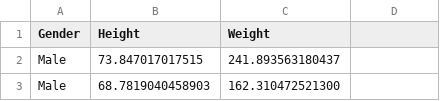
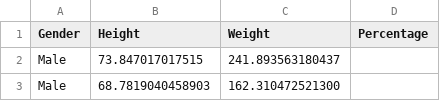
Before and after one commit to gideon-ogunbanjo/ModelX, a CSV file: weight-height.csv, drawn as a sheet; only a part is shown.

```diff
--- a/weight-height.csv
+++ b/weight-height.csv
@@ -1,2 +1,2 @@
-"Gender","Height","Weight"
+"Gender","Height","Weight","Percentage"
 "Male",73.847017017515,241.893563180437
```
Also changed, not shown: 1 other file.
